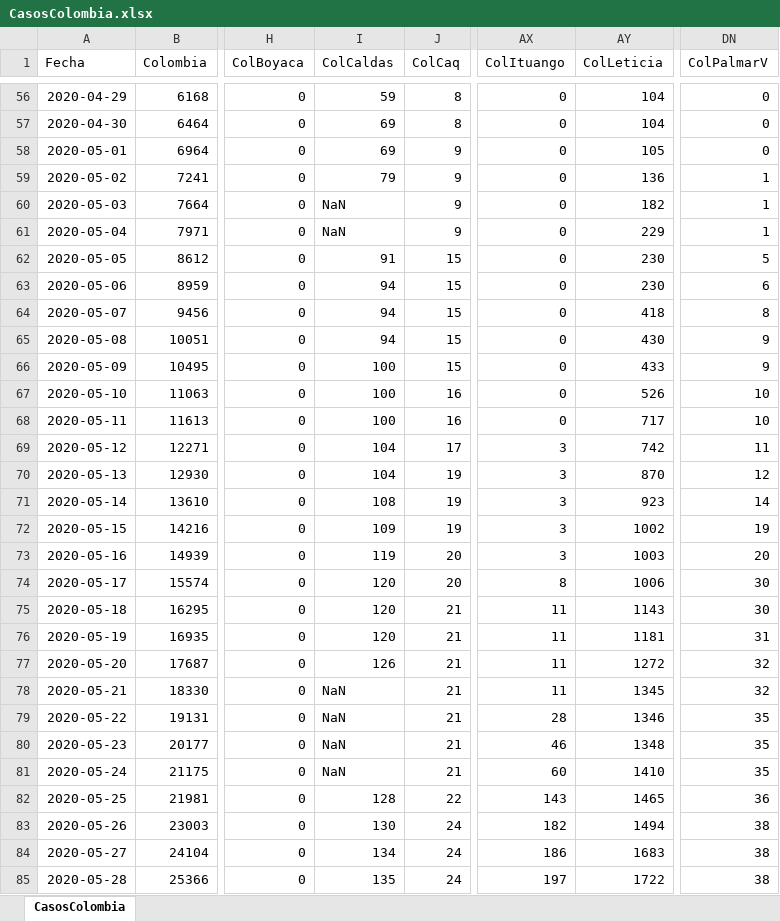
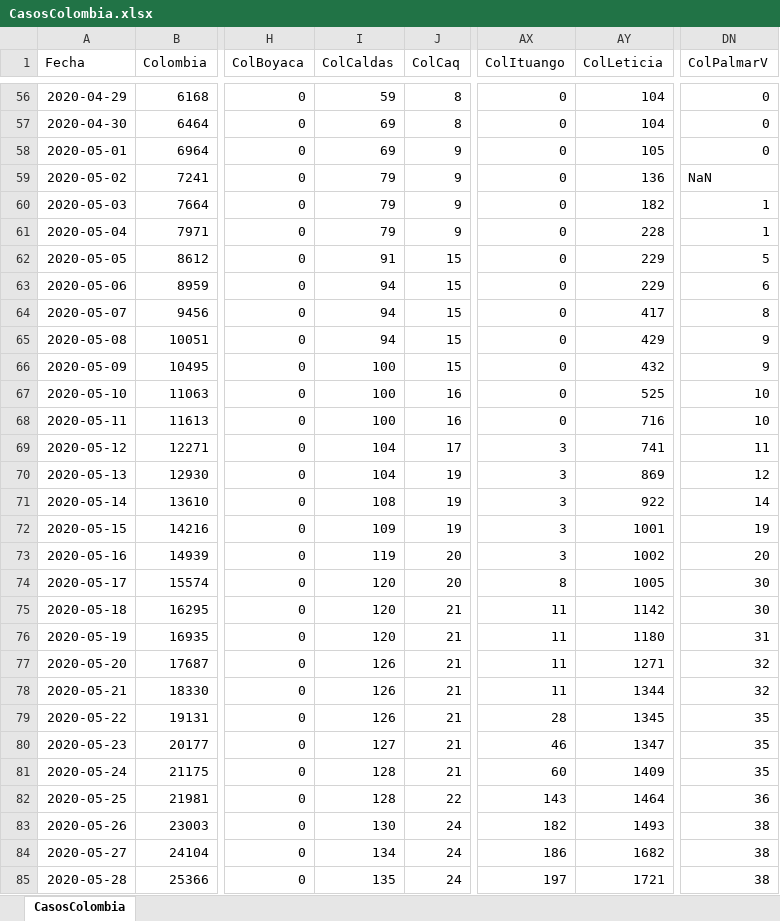
Before and after one commit to 1Alacer/covid, an Excel workbook: CasosColombia.xlsx, sheet CasosColombia, drawn as a sheet; only a part is shown, gaps mark what is left out; values as stored, in another font and other column widths than the file's, no borders; the diff covers the shown part only; the diff names each change by its address in the sheet, - before the commit and + after, or states it on an @@ line.

```diff
--- a/CasosColombia.xlsx (sheet CasosColombia)
+++ b/CasosColombia.xlsx (sheet CasosColombia)
-DN59 (ColPalmarV): 1
+DN59 (ColPalmarV): NaN
-I60:I61 (ColCaldas): NaN
+I60:I61 (ColCaldas): 79
-AY61 (ColLeticia): 229
+AY61 (ColLeticia): 228
-AY62:AY63 (ColLeticia): 230
+AY62:AY63 (ColLeticia): 229
-AY64 (ColLeticia): 418
+AY64 (ColLeticia): 417
-AY65 (ColLeticia): 430
+AY65 (ColLeticia): 429
-AY66 (ColLeticia): 433
+AY66 (ColLeticia): 432
-AY67 (ColLeticia): 526
+AY67 (ColLeticia): 525
-AY68 (ColLeticia): 717
+AY68 (ColLeticia): 716
-AY69 (ColLeticia): 742
+AY69 (ColLeticia): 741
-AY70 (ColLeticia): 870
+AY70 (ColLeticia): 869
-AY71 (ColLeticia): 923
+AY71 (ColLeticia): 922
-AY72 (ColLeticia): 1002
+AY72 (ColLeticia): 1001
-AY73 (ColLeticia): 1003
+AY73 (ColLeticia): 1002
-AY74 (ColLeticia): 1006
+AY74 (ColLeticia): 1005
-AY75 (ColLeticia): 1143
+AY75 (ColLeticia): 1142
-AY76 (ColLeticia): 1181
+AY76 (ColLeticia): 1180
-AY77 (ColLeticia): 1272
+AY77 (ColLeticia): 1271
-I78:I79 (ColCaldas): NaN
+I78:I79 (ColCaldas): 126
-AY78 (ColLeticia): 1345
+AY78 (ColLeticia): 1344
-AY79 (ColLeticia): 1346
+AY79 (ColLeticia): 1345
-I80 (ColCaldas): NaN
+I80 (ColCaldas): 127
-AY80 (ColLeticia): 1348
+AY80 (ColLeticia): 1347
-I81 (ColCaldas): NaN
+I81 (ColCaldas): 128
-AY81 (ColLeticia): 1410
+AY81 (ColLeticia): 1409
-AY82 (ColLeticia): 1465
+AY82 (ColLeticia): 1464
-AY83 (ColLeticia): 1494
+AY83 (ColLeticia): 1493
-AY84 (ColLeticia): 1683
+AY84 (ColLeticia): 1682
-AY85 (ColLeticia): 1722
+AY85 (ColLeticia): 1721
```
Also changed, not shown: 1 added row and 231 edited cells elsewhere in this sheet, 1 other file.
